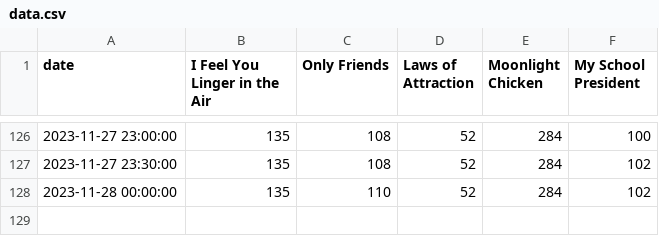
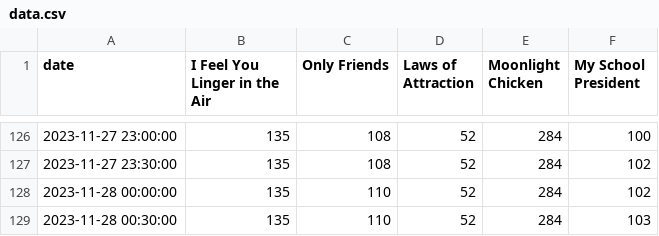
Before and after one commit to katistroubled/yua, a CSV file: data.csv, drawn as a sheet; only a part is shown, gaps mark what is left out.

Commit message:
committing files

```diff
--- a/data.csv
+++ b/data.csv
@@ -128 +128,2 @@ date,I Feel You Linger in the Air,Only Friends,Laws of Attraction,Moonlight Chic
 2023-11-28 00:00:00,135,110,52,284,102
+2023-11-28 00:30:00,135,110,52,284,103
```
